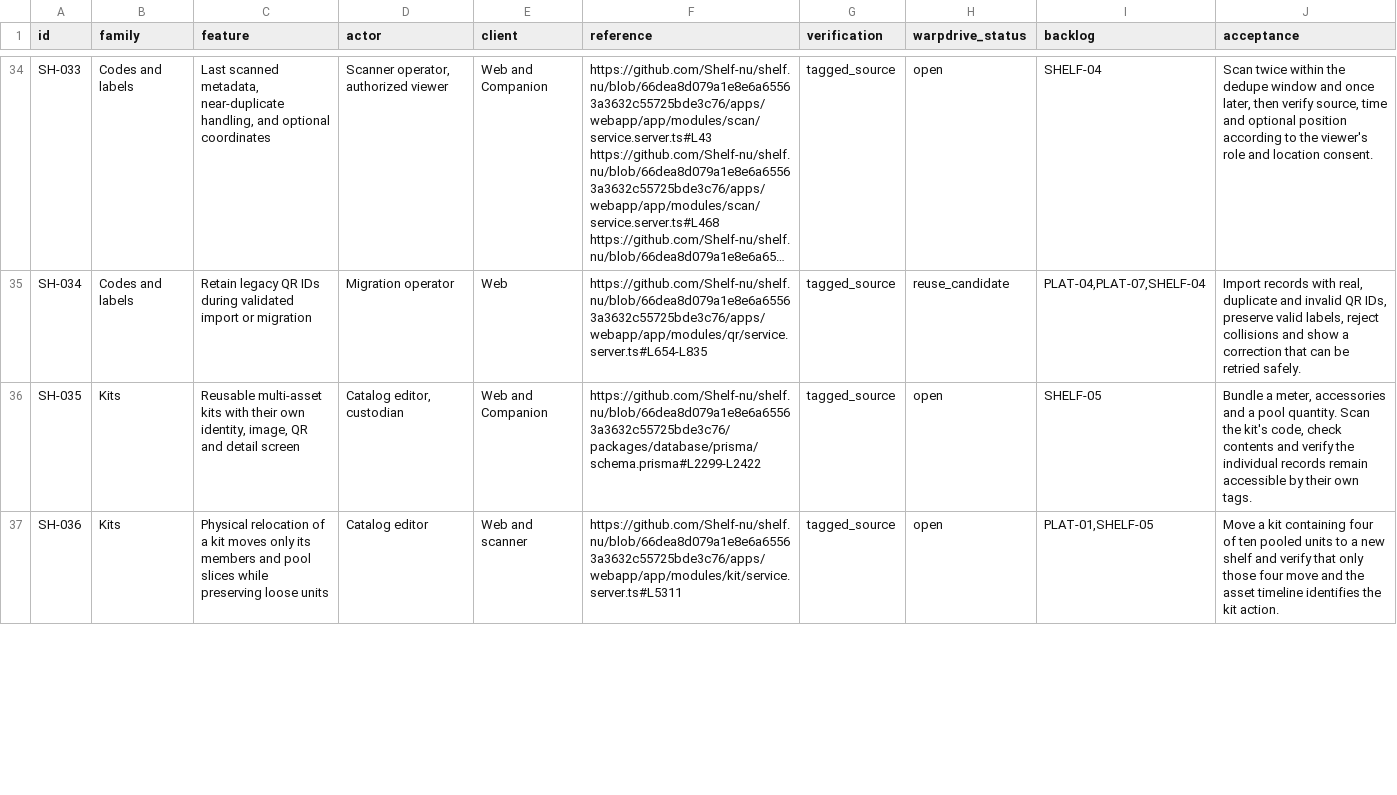
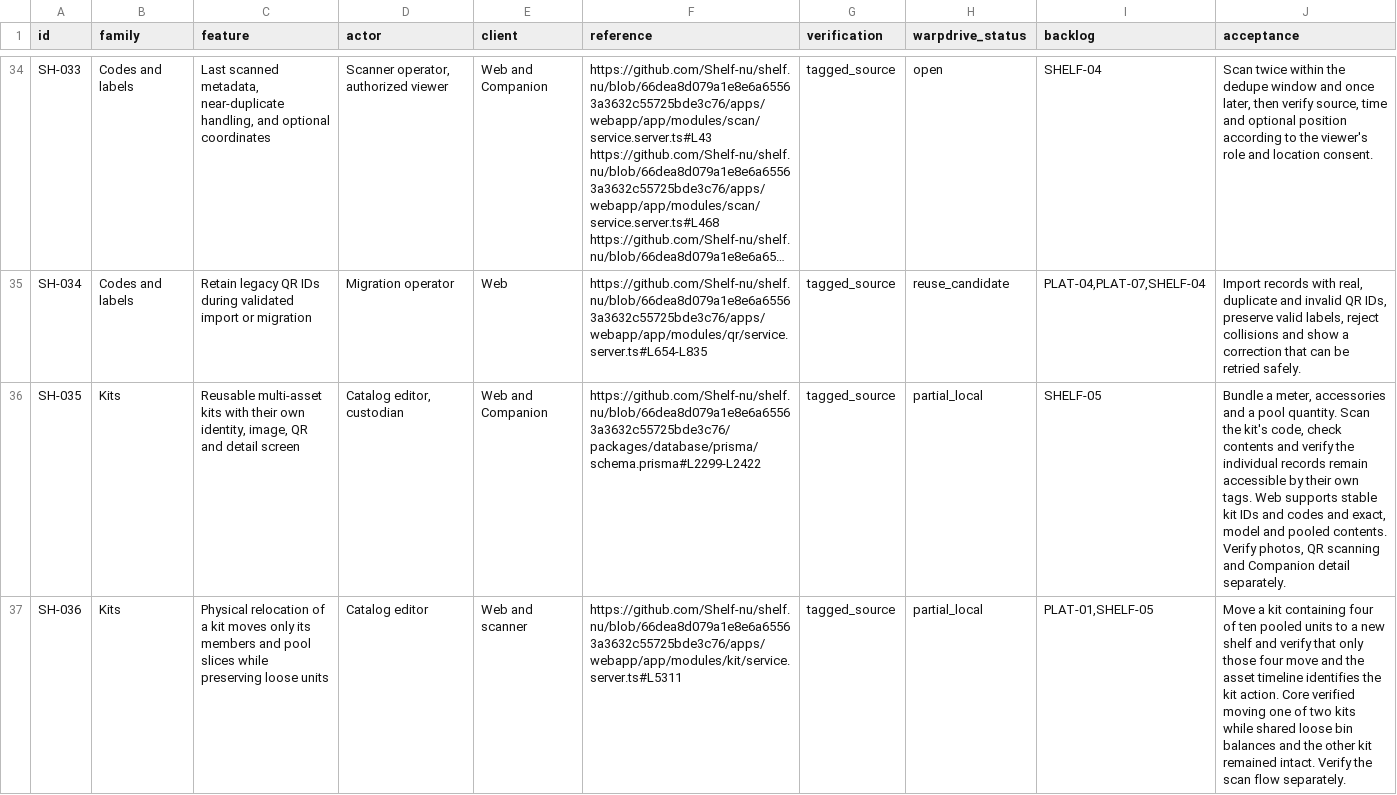
Before and after one commit to KhademOHAli1/warpdrive, a TSV file: docs/development/shelf-2.6.0-feature-audit.tsv, drawn as a sheet; only a part is shown, gaps mark what is left out; long unchanged cells end in …; the diff covers the shown part only; the diff names each change by its address in the sheet, - before the commit and + after, or states it on an @@ line.

```diff
--- a/docs/development/shelf-2.6.0-feature-audit.tsv
+++ b/docs/development/shelf-2.6.0-feature-audit.tsv
-H36:H37 (warpdrive_status): open
+H36:H37 (warpdrive_status): partial_local
-J36 (acceptance): …own tags.
+J36 (acceptance): …own tags. Web supports stable kit IDs and codes and exact, model and pooled contents. Verify photos, QR scanning and Companion detail separately.
-J37 (acceptance): …kit action.
+J37 (acceptance): …kit action. Core verified moving one of two kits while shared loose bin balances and the other kit remained intact. Verify the scan flow separately.
```
Also changed, not shown: 6 edited cells elsewhere in this file, docs/development/warpdrive-operations-backlog.tsv, 1 other file.
